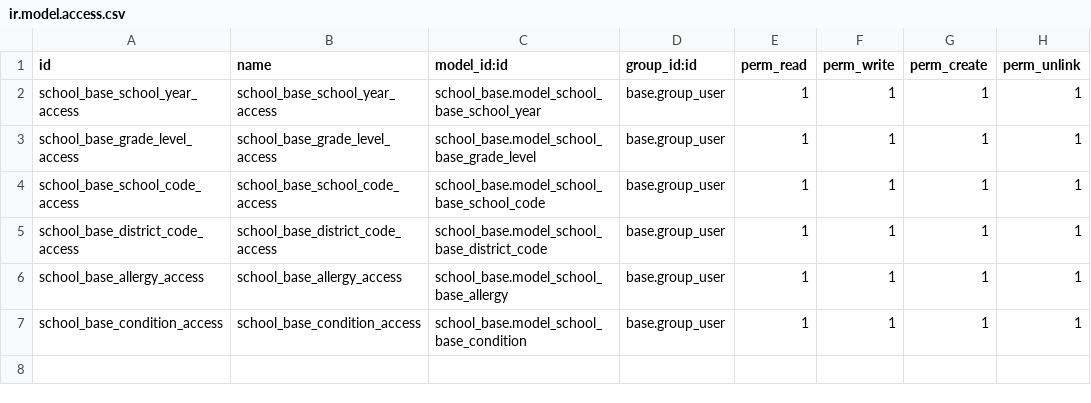
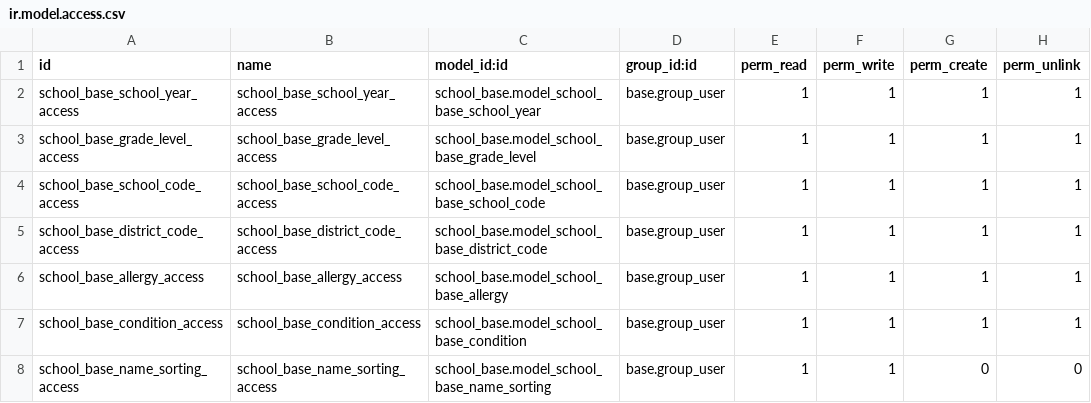
Before and after one commit to sgcalle/adventistas-hn, a CSV file: school_base/security/ir.model.access.csv, drawn as a sheet.

Commit message:
feat school_base: Added change naming sorting feature

```diff
--- a/school_base/security/ir.model.access.csv
+++ b/school_base/security/ir.model.access.csv
@@ -7 +7,2 @@ school_base_allergy_access,school_base_allergy_access,school_base.model_school_b
 school_base_condition_access,school_base_condition_access,school_base.model_school_base_condition,base.group_user,1,1,1,1
+school_base_name_sorting_access,school_base_name_sorting_access,school_base.model_school_base_name_sorting,base.group_user,1,1,0,0
```
Also changed, not shown: 12 other files.
